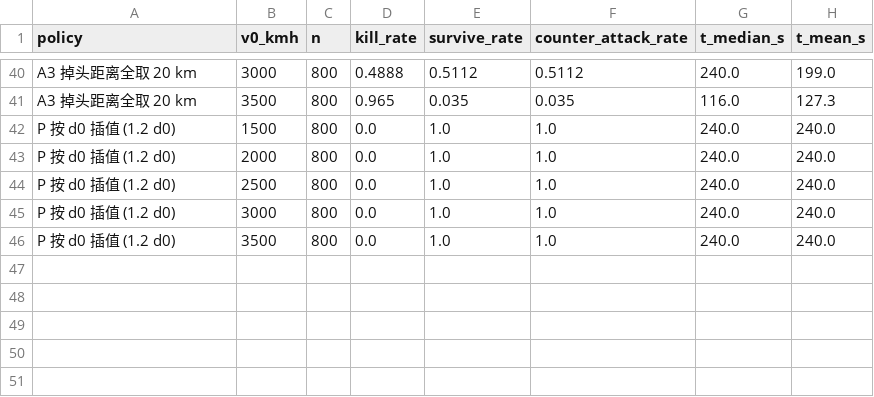
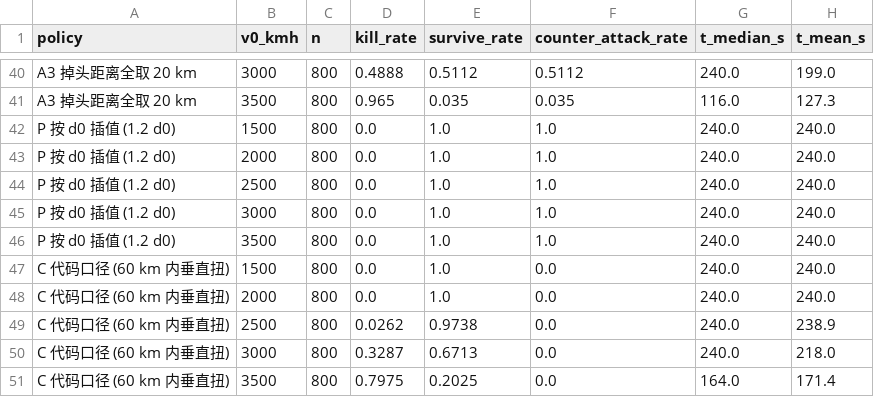
Before and after one commit to Hifive55555/lingyi, a CSV file: paper/shared/data/a_evade_policy.csv, drawn as a sheet; only a part is shown, gaps mark what is left out; the diff names each change by its address in the sheet, - before the commit and + after, or states it on an @@ line.

```diff
--- a/paper/shared/data/a_evade_policy.csv
+++ b/paper/shared/data/a_evade_policy.csv
+row 47: C 代码口径 (60 km 内垂直扭) | 1500 | 800 | 0.0 | 1.0 | 0.0 | 240.0 | 240.0
+row 48: C 代码口径 (60 km 内垂直扭) | 2000 | 800 | 0.0 | 1.0 | 0.0 | 240.0 | 240.0
+row 49: C 代码口径 (60 km 内垂直扭) | 2500 | 800 | 0.0262 | 0.9738 | 0.0 | 240.0 | 238.9
+row 50: C 代码口径 (60 km 内垂直扭) | 3000 | 800 | 0.3287 | 0.6713 | 0.0 | 240.0 | 218.0
+row 51: C 代码口径 (60 km 内垂直扭) | 3500 | 800 | 0.7975 | 0.2025 | 0.0 | 164.0 | 171.4
```
Also changed, not shown: paper/shared/data/a_evade_pareto.csv, paper/shared/data/b_aircombat_policy.csv, 4 other files.
